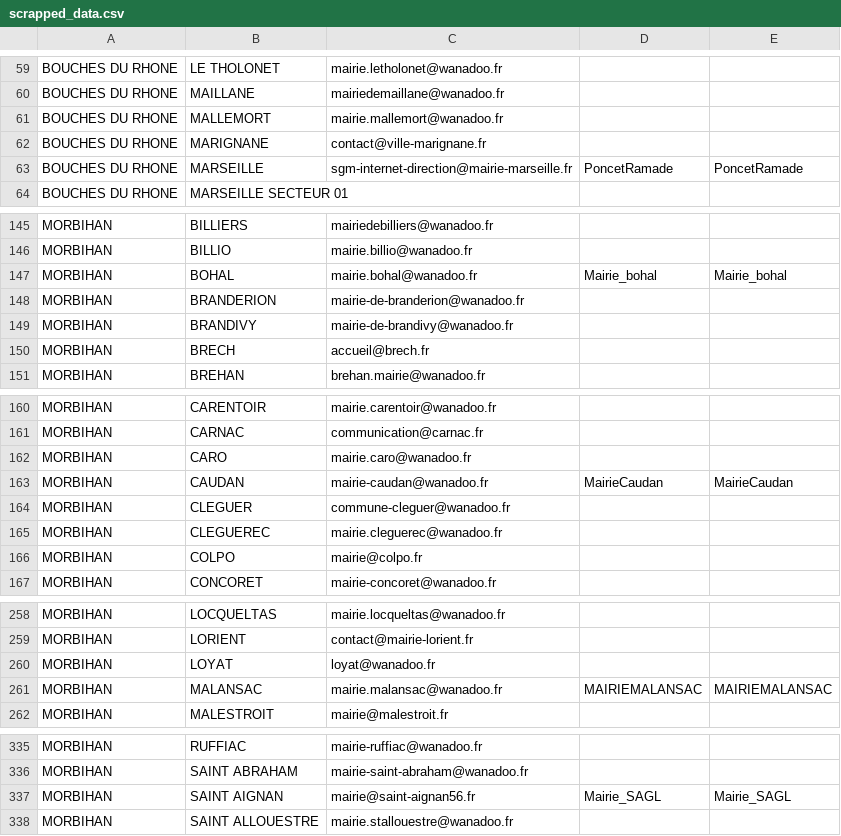
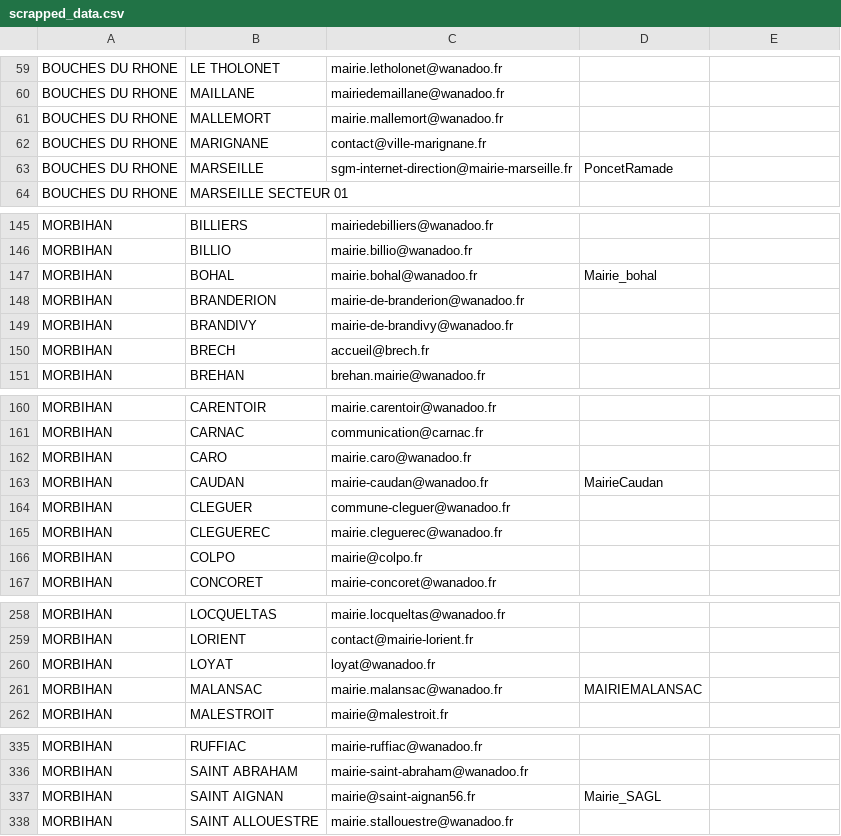
Before and after one commit to nicoc-irtanos/THP_Mass_Emailing, a CSV file: db/scrapped_data.csv, drawn as a sheet; only a part is shown, gaps mark what is left out; the diff covers the shown part only.

```diff
--- a/db/scrapped_data.csv
+++ b/db/scrapped_data.csv
@@ -62,3 +62,3 @@ BOUCHES DU RHONE,MALLEMORT,mairie.mallemort@wanadoo.fr, ,
 BOUCHES DU RHONE,MARIGNANE,contact@ville-marignane.fr, ,
-BOUCHES DU RHONE,MARSEILLE,sgm-internet-direction@mairie-marseille.fr,PoncetRamade,PoncetRamade
+BOUCHES DU RHONE,MARSEILLE,sgm-internet-direction@mairie-marseille.fr,PoncetRamade
 BOUCHES DU RHONE,MARSEILLE SECTEUR 01,"", ,
@@ -146,3 +146,3 @@ MORBIHAN,BILLIERS,mairiedebilliers@wanadoo.fr, ,
 MORBIHAN,BILLIO,mairie.billio@wanadoo.fr, ,
-MORBIHAN,BOHAL,mairie.bohal@wanadoo.fr,Mairie_bohal,Mairie_bohal
+MORBIHAN,BOHAL,mairie.bohal@wanadoo.fr,Mairie_bohal
 MORBIHAN,BRANDERION,mairie-de-branderion@wanadoo.fr, ,
@@ -162,3 +162,3 @@ MORBIHAN,CARNAC,communication@carnac.fr, ,
 MORBIHAN,CARO,mairie.caro@wanadoo.fr, ,
-MORBIHAN,CAUDAN,mairie-caudan@wanadoo.fr,MairieCaudan,MairieCaudan
+MORBIHAN,CAUDAN,mairie-caudan@wanadoo.fr,MairieCaudan
 MORBIHAN,CLEGUER,commune-cleguer@wanadoo.fr, ,
@@ -260,3 +260,3 @@ MORBIHAN,LORIENT,contact@mairie-lorient.fr, ,
 MORBIHAN,LOYAT,loyat@wanadoo.fr, ,
-MORBIHAN,MALANSAC,mairie.malansac@wanadoo.fr,MAIRIEMALANSAC,MAIRIEMALANSAC
+MORBIHAN,MALANSAC,mairie.malansac@wanadoo.fr,MAIRIEMALANSAC
 MORBIHAN,MALESTROIT,mairie@malestroit.fr, ,
@@ -336,3 +336,3 @@ MORBIHAN,RUFFIAC,mairie-ruffiac@wanadoo.fr, ,
 MORBIHAN,SAINT ABRAHAM,mairie-saint-abraham@wanadoo.fr, ,
-MORBIHAN,SAINT AIGNAN,mairie@saint-aignan56.fr,Mairie_SAGL,Mairie_SAGL
+MORBIHAN,SAINT AIGNAN,mairie@saint-aignan56.fr,Mairie_SAGL
 MORBIHAN,SAINT ALLOUESTRE,mairie.stallouestre@wanadoo.fr, ,
```
Also changed, not shown: 15 edited cells elsewhere in this file.
